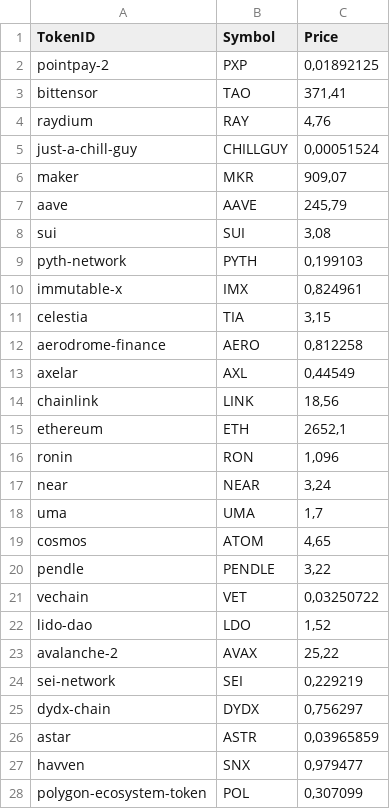
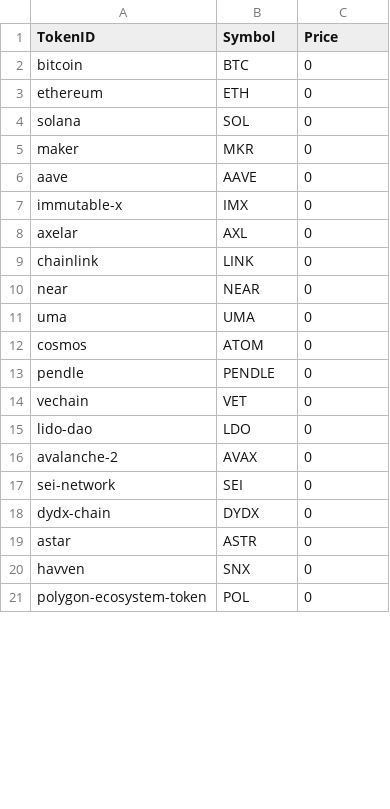
Before and after one commit to jandelima/crypto-prices-coingecko, a CSV file: coins.csv, drawn as a sheet; only a part is shown; the diff covers the shown part only.

Commit message:
rearrange table

```diff
--- a/coins.csv
+++ b/coins.csv
@@ -1,28 +1,21 @@
 TokenID|Symbol|Price
-pointpay-2|PXP|0,01892125
-bittensor|TAO|371,41
-raydium|RAY|4,76
-just-a-chill-guy|CHILLGUY|0,00051524
-maker|MKR|909,07
-aave|AAVE|245,79
-sui|SUI|3,08
-pyth-network|PYTH|0,199103
-immutable-x|IMX|0,824961
-celestia|TIA|3,15
-aerodrome-finance|AERO|0,812258
-axelar|AXL|0,44549
-chainlink|LINK|18,56
-ethereum|ETH|2652,1
-ronin|RON|1,096
-near|NEAR|3,24
-uma|UMA|1,7
-cosmos|ATOM|4,65
-pendle|PENDLE|3,22
-vechain|VET|0,03250722
-lido-dao|LDO|1,52
-avalanche-2|AVAX|25,22
-sei-network|SEI|0,229219
-dydx-chain|DYDX|0,756297
-astar|ASTR|0,03965859
-havven|SNX|0,979477
-polygon-ecosystem-token|POL|0,307099
+bitcoin|BTC|0
+ethereum|ETH|0
+solana|SOL|0
+maker|MKR|0
+aave|AAVE|0
+immutable-x|IMX|0
+axelar|AXL|0
+chainlink|LINK|0
+near|NEAR|0
+uma|UMA|0
+cosmos|ATOM|0
+pendle|PENDLE|0
+vechain|VET|0
+lido-dao|LDO|0
+avalanche-2|AVAX|0
+sei-network|SEI|0
+dydx-chain|DYDX|0
+astar|ASTR|0
+havven|SNX|0
+polygon-ecosystem-token|POL|0
```
Also changed, not shown: 10 added rows, 3 removed rows and 3 edited cells elsewhere in this file, 1 other file.
